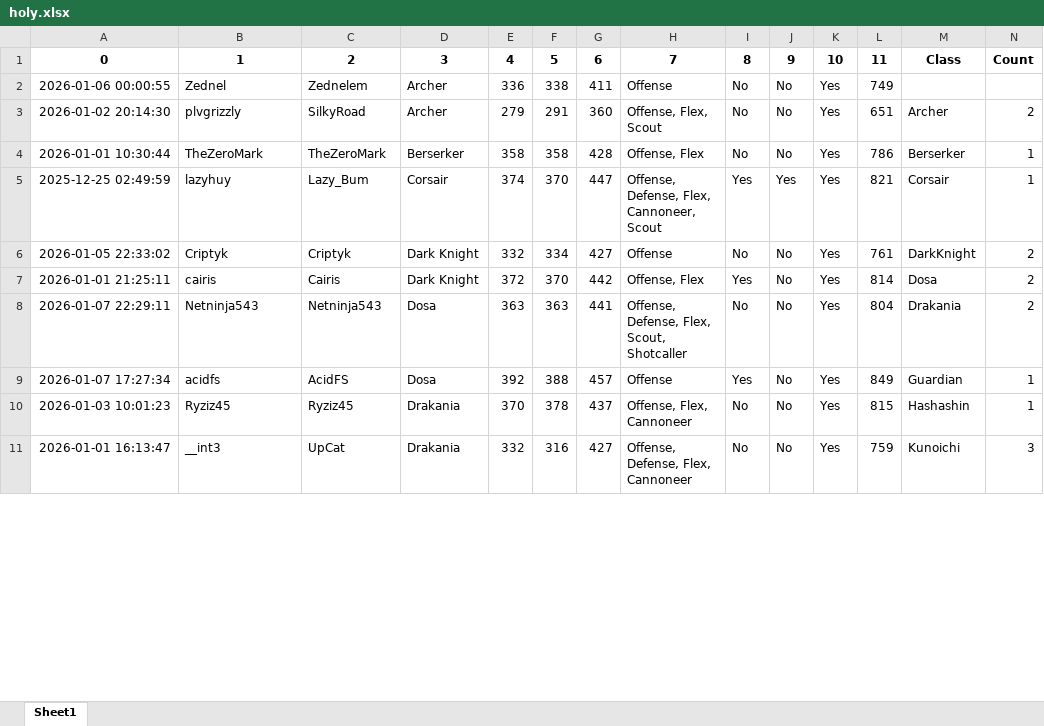
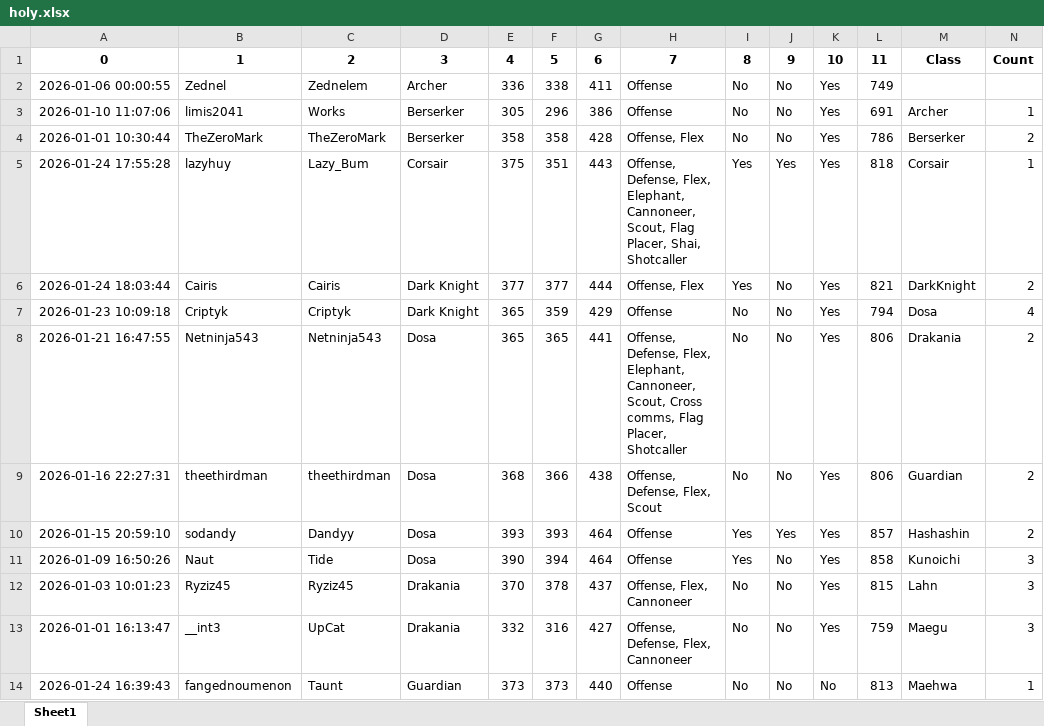
Before and after one commit to vmllo/AngryBot, an Excel workbook: holy.xlsx, sheet Sheet1, drawn as a sheet; only a part is shown; values as stored, in another font and other column widths than the file's, no borders; removed rows and columns are numbered as before the commit, all else as after; the diff covers the shown part only; the diff names each change by its address in the sheet, - before the commit and + after, or states it on an @@ line.

```diff
--- a/holy.xlsx (sheet Sheet1)
+++ b/holy.xlsx (sheet Sheet1)
-row 3: 2026-01-02 20:14:30 | plvgrizzly | SilkyRoad | Archer | 279 | 291 | 360 | Offense, Flex, Scout | No | No | Yes | 651 | Archer | 2
+row 3: 2026-01-10 11:07:06 | limis2041 | Works | Berserker | 305 | 296 | 386 | Offense | No | No | Yes | 691 | Archer | 1
-N4: 1
+N4: 2
-A5: 2025-12-25 02:49:59
+A5: 2026-01-24 17:55:28
-E5: 374
+E5: 375
-F5: 370
+F5: 351
-G5: 447
+G5: 443
-H5: …Defense, Flex, Cannoneer, Scout
+H5: …Defense, Flex, Elephant, Cannoneer, Scout, Flag Placer, Shai, Shotcaller
-L5: 821
+L5: 818
-row 6: 2026-01-05 22:33:02 | Criptyk | Criptyk | Dark Knight | 332 | 334 | 427 | Offense | No | No | Yes | 761 | DarkKnight | 2
-A6: 2026-01-01 21:25:11
+A6: 2026-01-24 18:03:44
-B6: cairis
+B6: Cairis
-E6: 372
+E6: 377
-F6: 370
+F6: 377
-G6: 442
+G6: 444
-L6: 814
+L6: 821
-M6: Dosa
+M6: DarkKnight
+row 7: 2026-01-23 10:09:18 | Criptyk | Criptyk | Dark Knight | 365 | 359 | 429 | Offense | No | No | Yes | 794 | Dosa | 4
-A8: 2026-01-07 22:29:11
+A8: 2026-01-21 16:47:55
-E8: 363
+E8: 365
-F8: 363
+F8: 365
-H8: …Defense, Flex, Scout, Shotcaller
+H8: …Defense, Flex, Elephant, Cannoneer, Scout, Cross comms, Flag Placer, Shotcaller
-L8: 804
+L8: 806
-row 9: 2026-01-07 17:27:34 | acidfs | AcidFS | Dosa | 392 | 388 | 457 | Offense | Yes | No | Yes | 849 | Guardian | 1
+row 9: 2026-01-16 22:27:31 | theethirdman | theethirdman | Dosa | 368 | 366 | 438 | Offense, Defense, Flex, Scout | No | No | Yes | 806 | Guardian | 2
+row 10: 2026-01-15 20:59:10 | sodandy | Dandyy | Dosa | 393 | 393 | 464 | Offense | Yes | Yes | Yes | 857 | Hashashin | 2
+row 11: 2026-01-09 16:50:26 | Naut | Tide | Dosa | 390 | 394 | 464 | Offense | Yes | No | Yes | 858 | Kunoichi | 3
-M12: Hashashin
+M12: Lahn
-N12: 1
+N12: 3
-M13: Kunoichi
+M13: Maegu
+row 14: 2026-01-24 16:39:43 | fangednoumenon | Taunt | Guardian | 373 | 373 | 440 | Offense | No | No | No | 813 | Maehwa | 1
```
Also changed, not shown: 21 added rows, 11 removed rows and 57 edited cells elsewhere in this sheet, NSguildresponses.xlsx, bdo-resources.xlsx, 7 other files.
